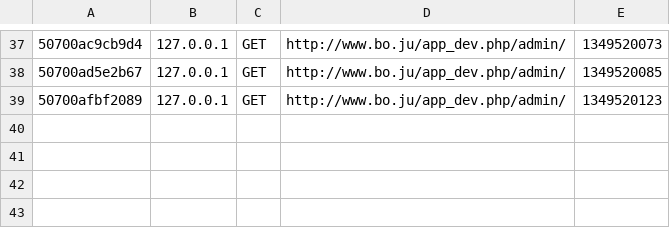
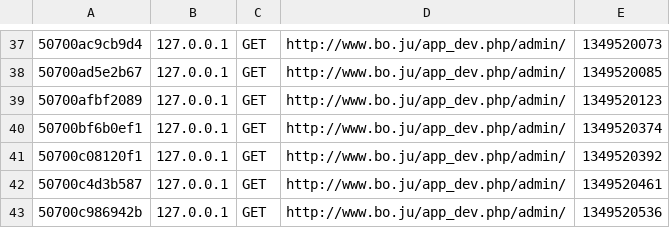
Before and after one commit to Symfomany/Julovic, a CSV file: app/cache/dev/profiler/index.csv, drawn as a sheet; only a part is shown, gaps mark what is left out.

```diff
--- a/app/cache/dev/profiler/index.csv
+++ b/app/cache/dev/profiler/index.csv
@@ -39 +39,5 @@
 50700afbf2089,127.0.0.1,GET,http://www.bo.ju/app_dev.php/admin/,1349520123,
+50700bf6b0ef1,127.0.0.1,GET,http://www.bo.ju/app_dev.php/admin/,1349520374,
+50700c08120f1,127.0.0.1,GET,http://www.bo.ju/app_dev.php/admin/,1349520392,
+50700c4d3b587,127.0.0.1,GET,http://www.bo.ju/app_dev.php/admin/,1349520461,
+50700c986942b,127.0.0.1,GET,http://www.bo.ju/app_dev.php/admin/,1349520536,
```
Also changed, not shown: 10 other files.
